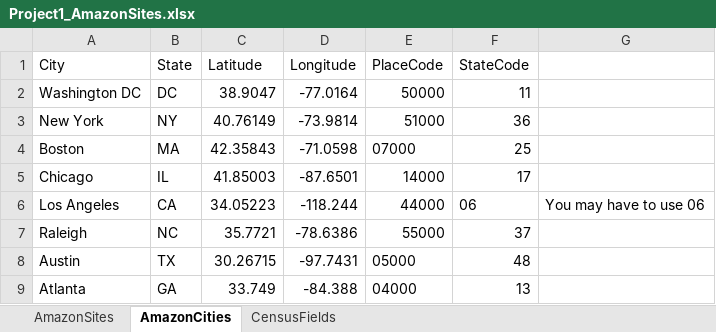
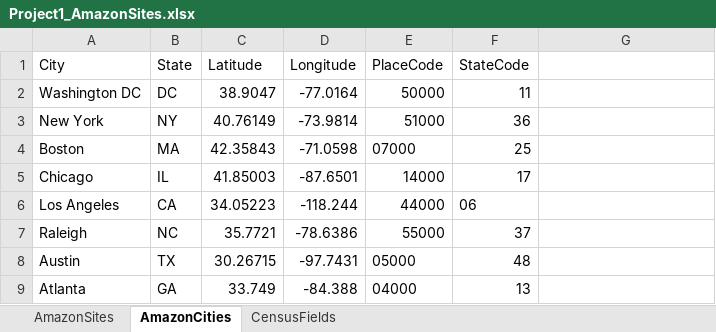
Before and after one commit to indranik/BC_Project1, an Excel workbook: Project1_AmazonSites.xlsx, sheet AmazonCities, drawn as a sheet; values as stored, in another font and other column widths than the file's, no borders; the diff names each change by its address in the sheet, - before the commit and + after, or states it on an @@ line.

Commit message:
Updated FIPS codes

```diff
--- a/Project1_AmazonSites.xlsx (sheet AmazonCities)
+++ b/Project1_AmazonSites.xlsx (sheet AmazonCities)
-G6: You may have to use 06
+G6: (empty)
```
